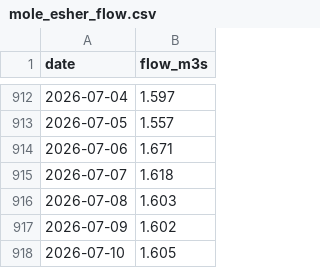
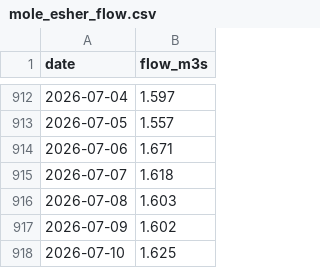
Before and after one commit to Walton-Viking-Scouts/thameswatch-model, a CSV file: data/mole_esher_flow.csv, drawn as a sheet; only a part is shown, gaps mark what is left out.

```diff
--- a/data/mole_esher_flow.csv
+++ b/data/mole_esher_flow.csv
@@ -917,2 +917,2 @@ date,flow_m3s
 2026-07-09,1.602
-2026-07-10,1.605
+2026-07-10,1.625
```
Also changed, not shown: data/burstow_rain.csv, data/cranleigh_rain.csv, 7 other files.
